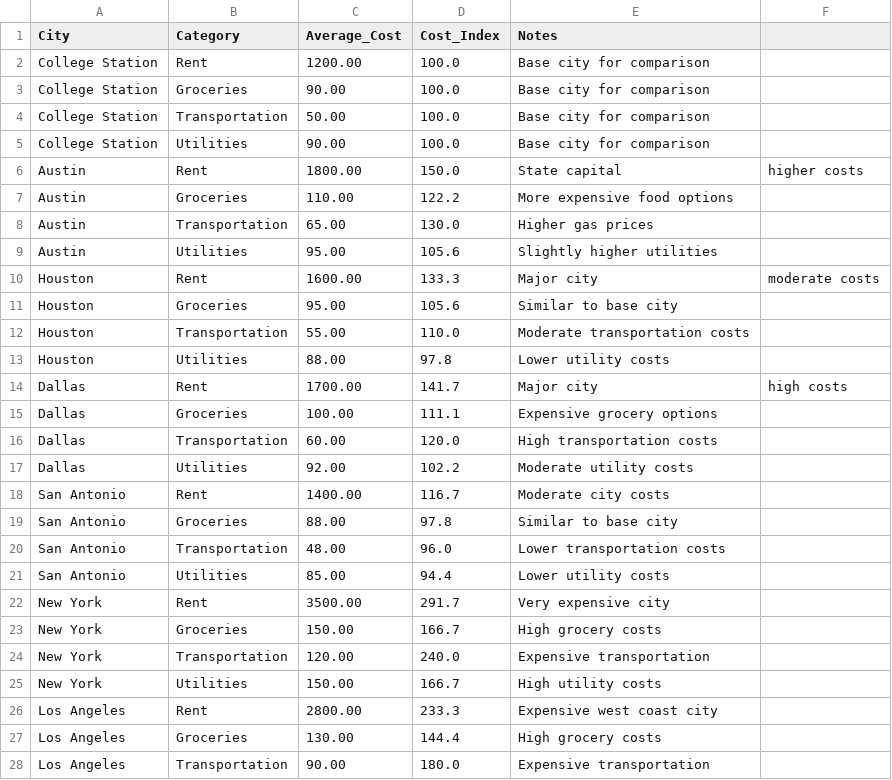
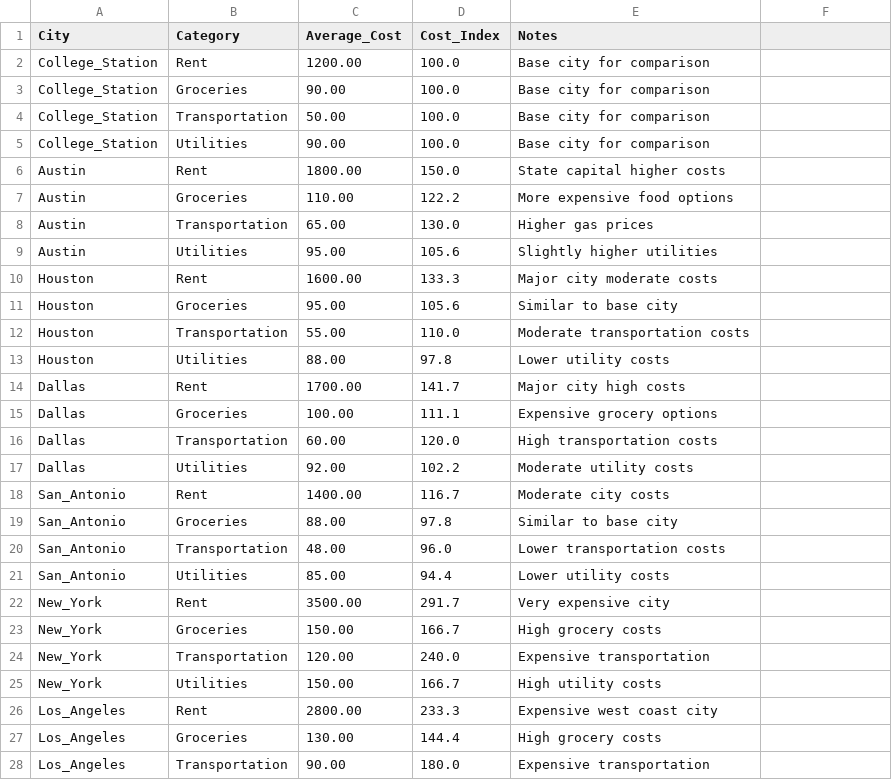
Before and after one commit to shahharsh06/International_Student_Dashboard, a CSV file: data/city_costs.csv, drawn as a sheet; only a part is shown; the diff covers the shown part only.

Commit message:
Modified Data Files

```diff
--- a/data/city_costs.csv
+++ b/data/city_costs.csv
@@ -1,7 +1,7 @@
 City,Category,Average_Cost,Cost_Index,Notes
-College Station,Rent,1200.00,100.0,Base city for comparison
-College Station,Groceries,90.00,100.0,Base city for comparison
-College Station,Transportation,50.00,100.0,Base city for comparison
-College Station,Utilities,90.00,100.0,Base city for comparison
-Austin,Rent,1800.00,150.0,State capital, higher costs
+College_Station,Rent,1200.00,100.0,Base city for comparison
+College_Station,Groceries,90.00,100.0,Base city for comparison
+College_Station,Transportation,50.00,100.0,Base city for comparison
+College_Station,Utilities,90.00,100.0,Base city for comparison
+Austin,Rent,1800.00,150.0,State capital higher costs
 Austin,Groceries,110.00,122.2,More expensive food options
@@ -9,3 +9,3 @@ Austin,Transportation,65.00,130.0,Higher gas prices
 Austin,Utilities,95.00,105.6,Slightly higher utilities
-Houston,Rent,1600.00,133.3,Major city, moderate costs
+Houston,Rent,1600.00,133.3,Major city moderate costs
 Houston,Groceries,95.00,105.6,Similar to base city
@@ -13,3 +13,3 @@ Houston,Transportation,55.00,110.0,Moderate transportation costs
 Houston,Utilities,88.00,97.8,Lower utility costs
-Dallas,Rent,1700.00,141.7,Major city, high costs
+Dallas,Rent,1700.00,141.7,Major city high costs
 Dallas,Groceries,100.00,111.1,Expensive grocery options
@@ -17,12 +17,12 @@ Dallas,Transportation,60.00,120.0,High transportation costs
 Dallas,Utilities,92.00,102.2,Moderate utility costs
-San Antonio,Rent,1400.00,116.7,Moderate city costs
-San Antonio,Groceries,88.00,97.8,Similar to base city
-San Antonio,Transportation,48.00,96.0,Lower transportation costs
-San Antonio,Utilities,85.00,94.4,Lower utility costs
-New York,Rent,3500.00,291.7,Very expensive city
-New York,Groceries,150.00,166.7,High grocery costs
-New York,Transportation,120.00,240.0,Expensive transportation
-New York,Utilities,150.00,166.7,High utility costs
-Los Angeles,Rent,2800.00,233.3,Expensive west coast city
-Los Angeles,Groceries,130.00,144.4,High grocery costs
-Los Angeles,Transportation,90.00,180.0,Expensive transportation
+San_Antonio,Rent,1400.00,116.7,Moderate city costs
+San_Antonio,Groceries,88.00,97.8,Similar to base city
+San_Antonio,Transportation,48.00,96.0,Lower transportation costs
+San_Antonio,Utilities,85.00,94.4,Lower utility costs
+New_York,Rent,3500.00,291.7,Very expensive city
+New_York,Groceries,150.00,166.7,High grocery costs
+New_York,Transportation,120.00,240.0,Expensive transportation
+New_York,Utilities,150.00,166.7,High utility costs
+Los_Angeles,Rent,2800.00,233.3,Expensive west coast city
+Los_Angeles,Groceries,130.00,144.4,High grocery costs
+Los_Angeles,Transportation,90.00,180.0,Expensive transportation
```
Also changed, not shown: 14 edited cells elsewhere in this file, data/cost_of_living.csv, data/salary.csv, 2 other files.
